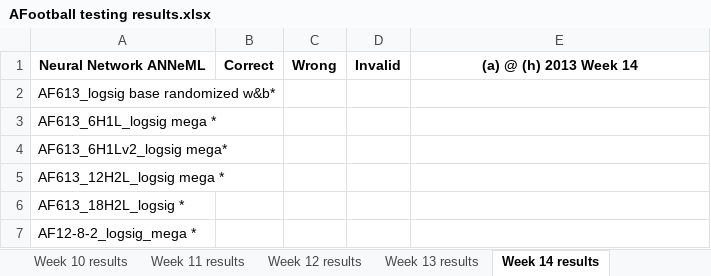
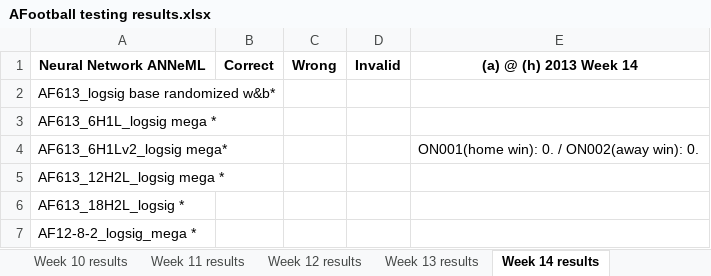
Before and after one commit to adam-nnl/AFootball, an Excel workbook: AFootball testing results.xlsx, sheet Week 14 results, drawn as a sheet; values as stored, in another font and other column widths than the file's, no borders; the diff names each change by its address in the sheet, - before the commit and + after, or states it on an @@ line.

Commit message:
Week 12 results

```diff
--- a/AFootball testing results.xlsx (sheet Week 14 results)
+++ b/AFootball testing results.xlsx (sheet Week 14 results)
-E4: (empty)
+E4: ON001(home win): 0. / ON002(away win): 0.
```
Also changed, not shown: sheet Week 13 results, sheet Week 12 results, sheet Week 11 results, sheet Season results, sheet Week 15 results, sheet Week 16 results, 1 more sheet, 1 other file.
